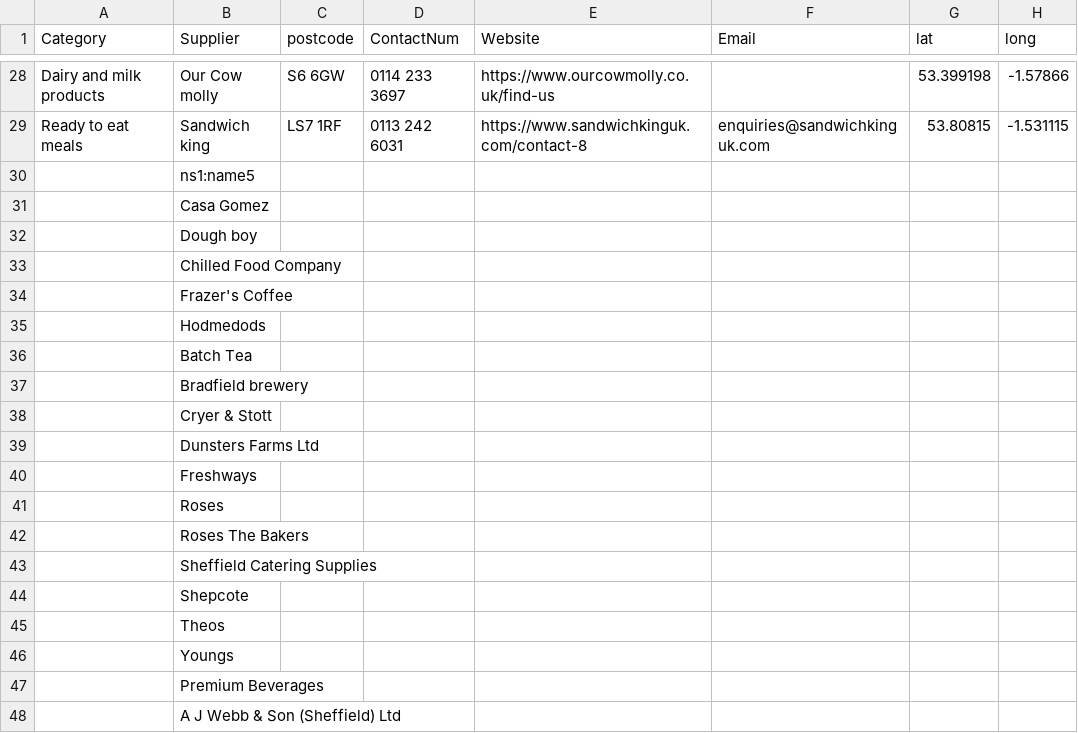
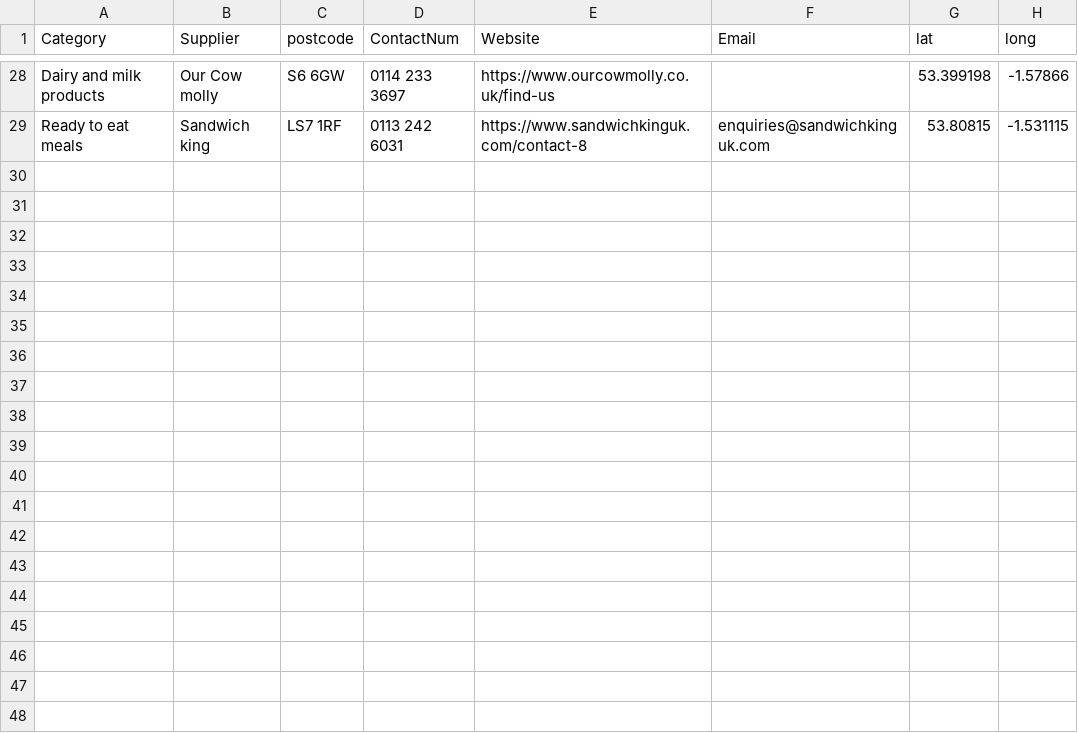
Before and after one commit to NiddCN/FoodSuppliers, a CSV file: Data/FoodSuppliersData.csv, drawn as a sheet; only a part is shown, gaps mark what is left out; the diff covers the shown part only; the diff names each change by its address in the sheet, - before the commit and + after, or states it on an @@ line.

Commit message:
Automated update of CSV

```diff
--- a/Data/FoodSuppliersData.csv
+++ b/Data/FoodSuppliersData.csv
-row 30:  | ns1:name5
-row 31:  | Casa Gomez
-row 32:  | Dough boy
-row 33:  | Chilled Food Company
-row 34:  | Frazer's Coffee
-row 35:  | Hodmedods
-row 36:  | Batch Tea
-row 37:  | Bradfield brewery
-row 38:  | Cryer & Stott
-row 39:  | Dunsters Farms Ltd
-row 40:  | Freshways
-row 41:  | Roses
-row 42:  | Roses The Bakers
-row 43:  | Sheffield Catering Supplies
-row 44:  | Shepcote
-row 45:  | Theos
-row 46:  | Youngs
-row 47:  | Premium Beverages
-row 48:  | A J Webb & Son (Sheffield) Ltd
```
Also changed, not shown: 118 removed rows elsewhere in this file.
